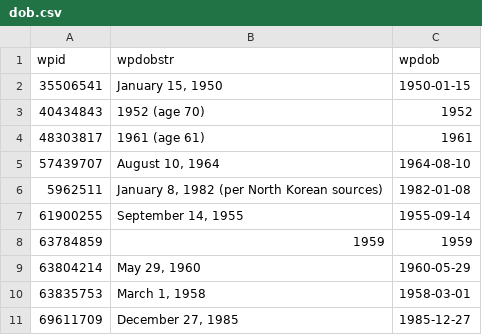
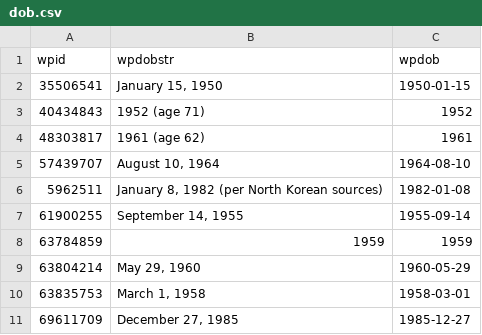
Before and after one commit to every-politician-scrapers/north-korea, a CSV file: enwiki/dob.csv, drawn as a sheet.

```diff
--- a/enwiki/dob.csv
+++ b/enwiki/dob.csv
@@ -2,4 +2,4 @@ wpid,wpdobstr,wpdob
 35506541,"January 15, 1950",1950-01-15
-40434843,1952 (age 70),1952
-48303817,1961 (age 61),1961
+40434843,1952 (age 71),1952
+48303817,1961 (age 62),1961
 57439707,"August 10, 1964",1964-08-10
```
Also changed, not shown: 2 other files.
